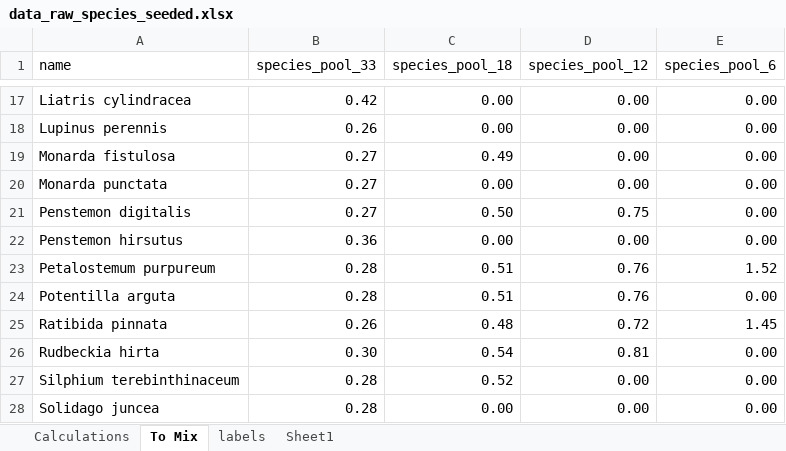
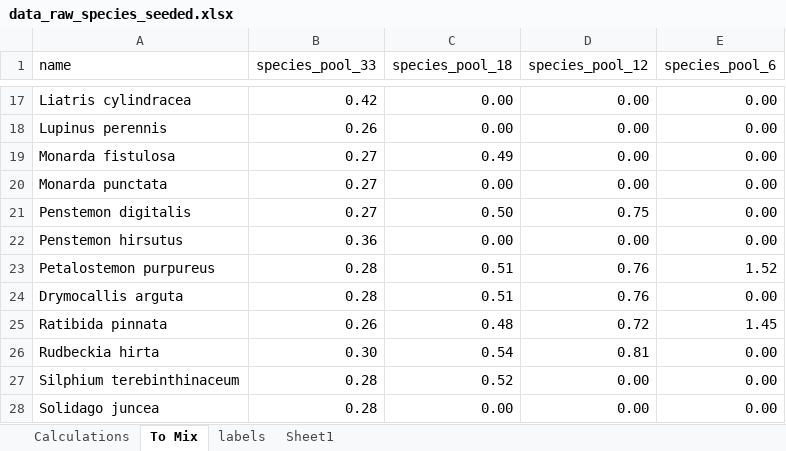
Before and after one commit to markus1bauer/2025_greeen_prairie, an Excel workbook: data/raw/data_raw_species_seeded.xlsx, sheet To Mix, drawn as a sheet; only a part is shown, gaps mark what is left out; values as stored, in another font and other column widths than the file's, no borders; conditional formats not drawn; the diff names each change by its address in the sheet, - before the commit and + after, or states it on an @@ line.

Commit message:
Update name resolving

```diff
--- a/data/raw/data_raw_species_seeded.xlsx (sheet To Mix)
+++ b/data/raw/data_raw_species_seeded.xlsx (sheet To Mix)
-A23 (name): Petalostemum purpureum
+A23 (name): Petalostemon purpureus
-A24 (name): Potentilla arguta
+A24 (name): Drymocallis arguta
```
Also changed, not shown: 10 other files.
